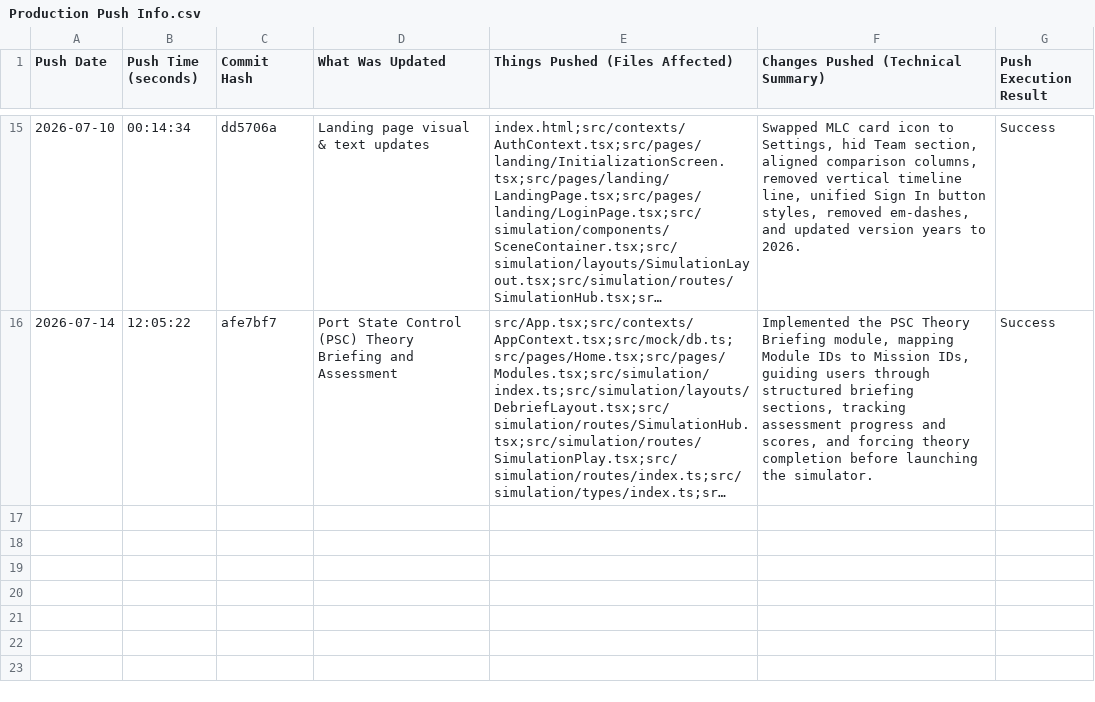
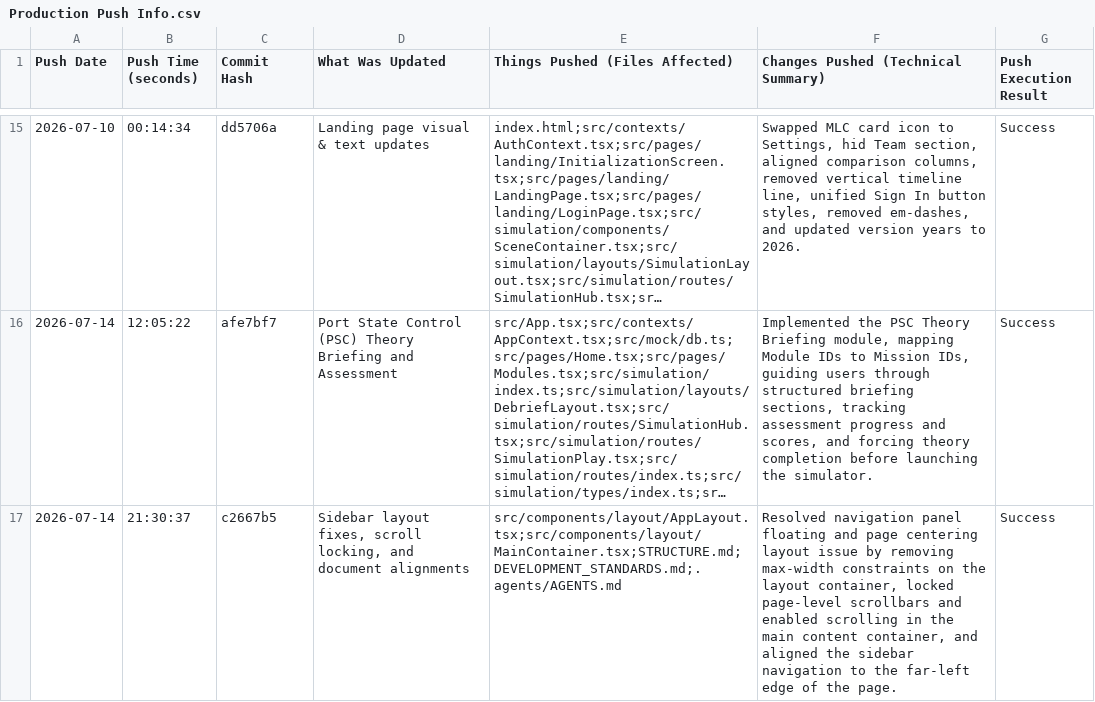
Before and after one commit to Varad-Khopkar/ProjectSeaT, a CSV file: DoNotPush_InfoOnly/Production Push Info.csv, drawn as a sheet; only a part is shown, gaps mark what is left out; long unchanged cells end in …; the diff names each change by its address in the sheet, - before the commit and + after, or states it on an @@ line.

Commit message:
Docs: Update production push logs for commit c2667b5

```diff
--- a/DoNotPush_InfoOnly/Production Push Info.csv
+++ b/DoNotPush_InfoOnly/Production Push Info.csv
+row 17: 2026-07-14 | 21:30:37 | c2667b5 | Sidebar layout fixes, scroll locking, and document alignments | src/components/layout/AppLayout.tsx;src/components/layout/MainContainer.tsx;STRUCTURE.md;DEVELOPMENT_STANDARDS.md;.agents/AGENTS.md | Resolved navigation panel floating and page centering layout issue by removing max-width constraints on the layout container, locked page-level scrollbars and enabled scrolling in the main content container, and aligned the sidebar navigation to the far-left edge of the page. | Success
```
Also changed, not shown: 1 other file.
